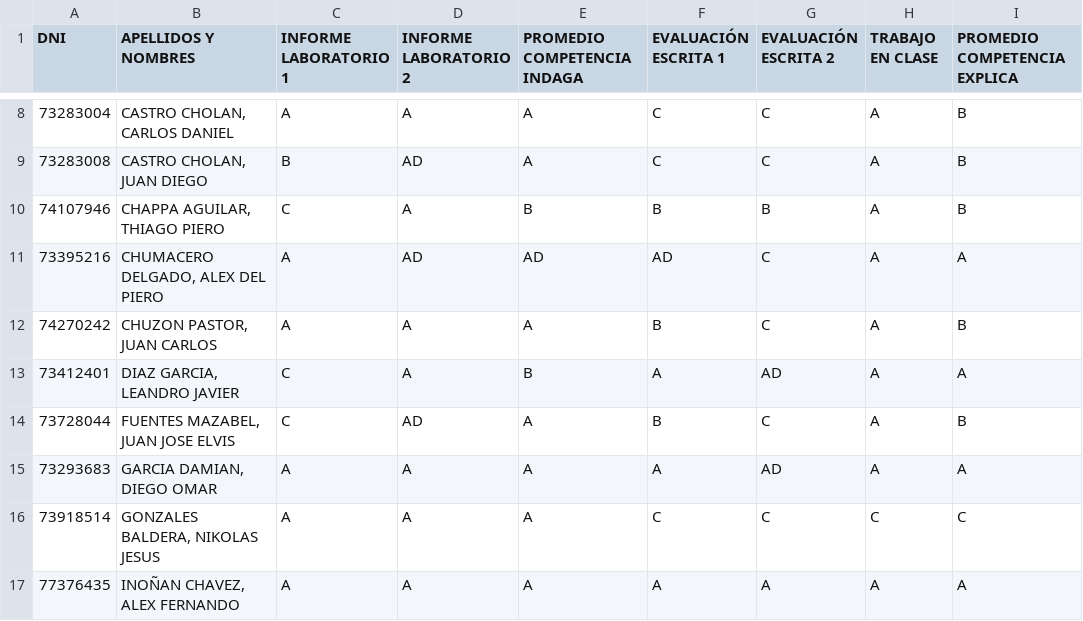
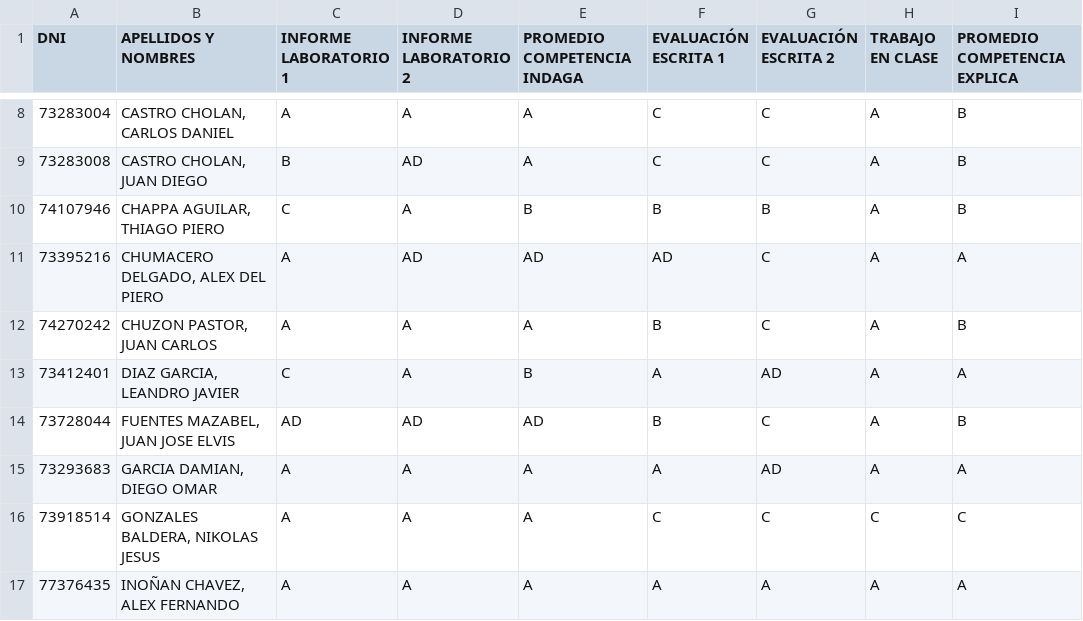
Before and after one commit to davramcor/CONSULTA-NOTAS-II-BIM---5TO-I, a CSV file: 5I.csv, drawn as a sheet; only a part is shown, gaps mark what is left out; the diff names each change by its address in the sheet, - before the commit and + after, or states it on an @@ line.

Commit message:
Update 5I.csv

```diff
--- a/5I.csv
+++ b/5I.csv
-C14 (INFORME LABORATORIO 1): C
+C14 (INFORME LABORATORIO 1): AD
-E14 (PROMEDIO COMPETENCIA INDAGA): A
+E14 (PROMEDIO COMPETENCIA INDAGA): AD
```
